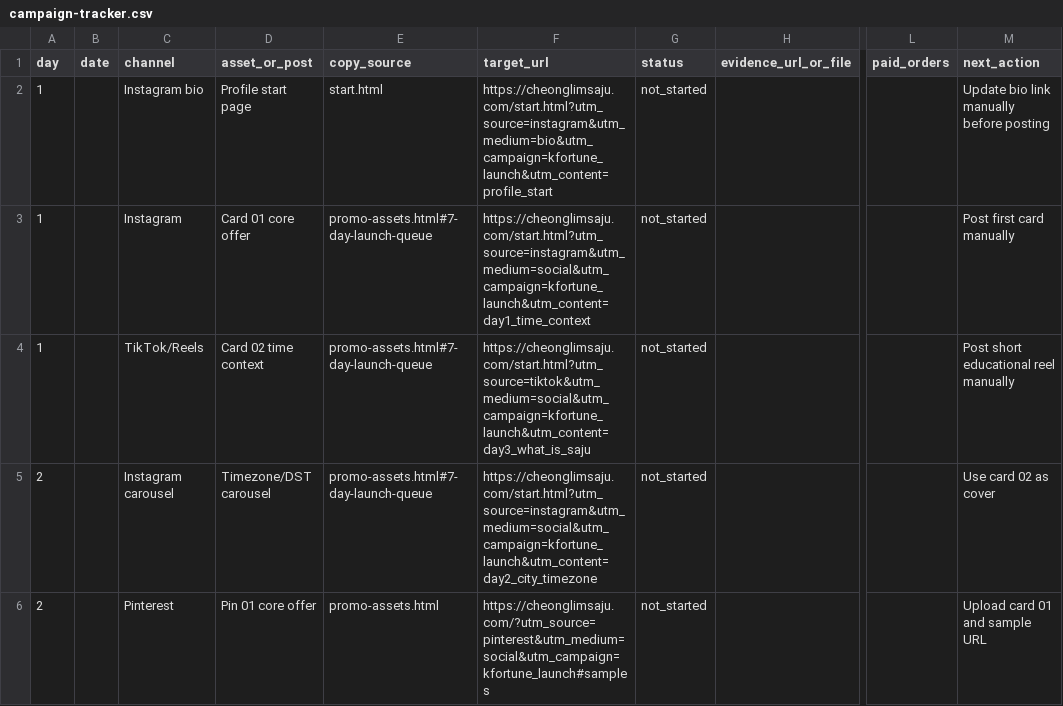
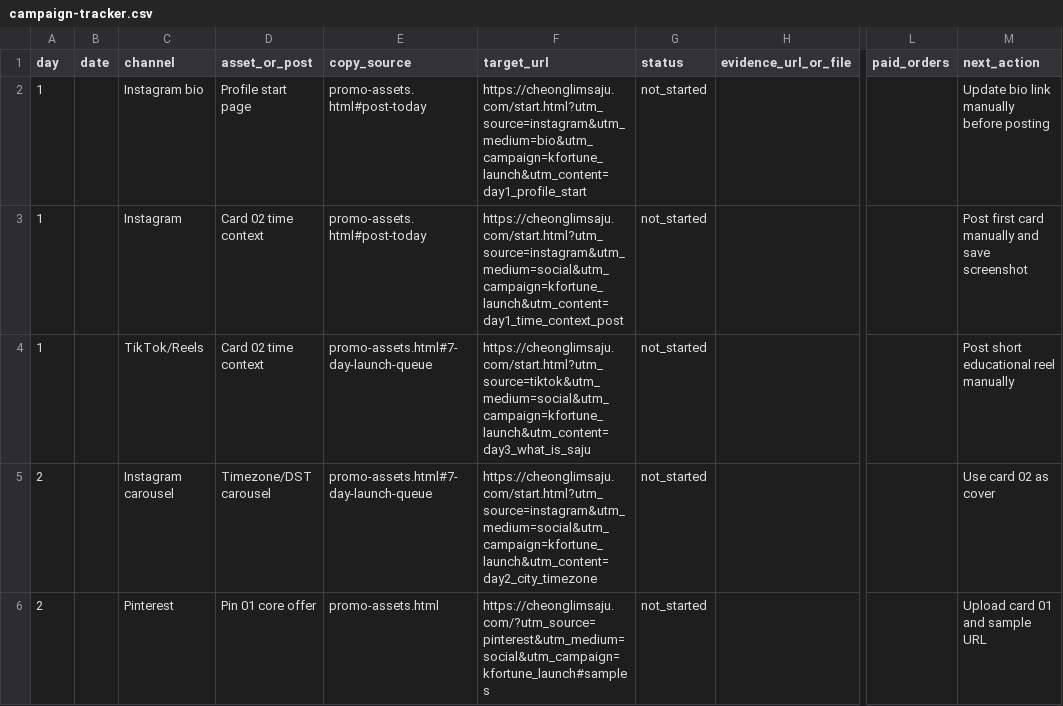
Before and after one commit to holly-sheep/cheonglim-saem-saju, a CSV file: marketing/campaign-tracker.csv, drawn as a sheet; only a part is shown, gaps mark what is left out; the diff names each change by its address in the sheet, - before the commit and + after, or states it on an @@ line.

```diff
--- a/marketing/campaign-tracker.csv
+++ b/marketing/campaign-tracker.csv
-E2 (copy_source): start.html
+E2 (copy_source): promo-assets.html#post-today
-F2 (target_url): https://cheonglimsaju.com/start.html?utm_source=instagram&utm_medium=bio&utm_campaign=kfortune_launch&utm_content=profile_start
+F2 (target_url): https://cheonglimsaju.com/start.html?utm_source=instagram&utm_medium=bio&utm_campaign=kfortune_launch&utm_content=day1_profile_start
-D3 (asset_or_post): Card 01 core offer
+D3 (asset_or_post): Card 02 time context
-E3 (copy_source): promo-assets.html#7-day-launch-queue
+E3 (copy_source): promo-assets.html#post-today
-F3 (target_url): https://cheonglimsaju.com/start.html?utm_source=instagram&utm_medium=social&utm_campaign=kfortune_launch&utm_content=day1_time_context
+F3 (target_url): https://cheonglimsaju.com/start.html?utm_source=instagram&utm_medium=social&utm_campaign=kfortune_launch&utm_content=day1_time_context_post
-M3 (next_action): Post first card manually
+M3 (next_action): Post first card manually and save screenshot
```
Also changed, not shown: marketing/evidence-log.csv, 2 other files.
